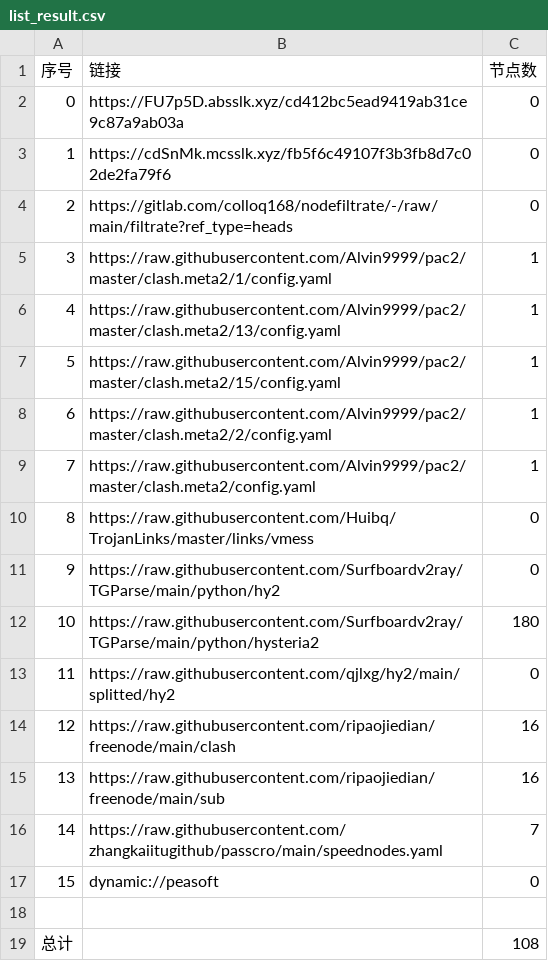
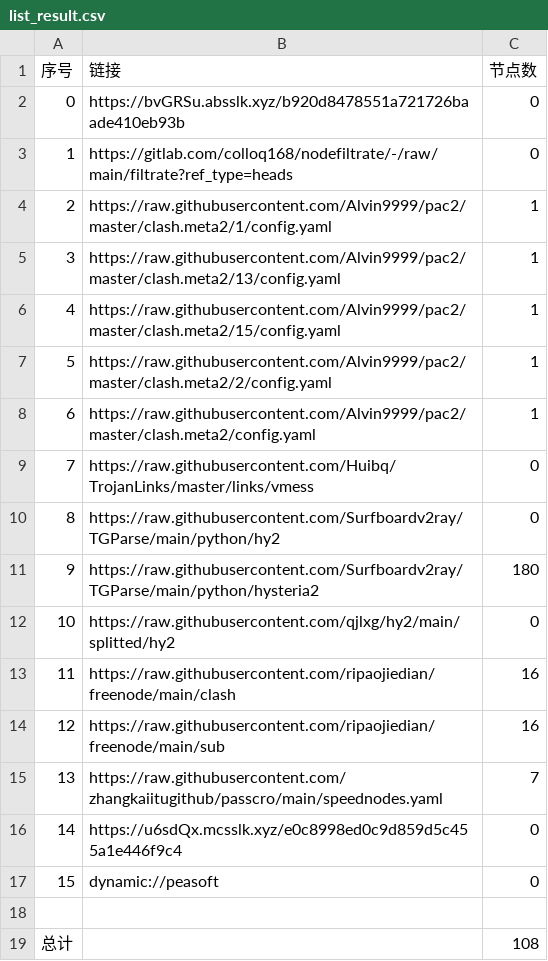
Before and after one commit to aquace/-dl, a CSV file: list_result.csv, drawn as a sheet; removed rows and columns are numbered as before the commit, all else as after; the diff names each change by its address in the sheet, - before the commit and + after, or states it on an @@ line.

```diff
--- a/list_result.csv
+++ b/list_result.csv
-B2 (链接): https://FU7p5D.absslk.xyz/cd412bc5ead9419ab31ce9c87a9ab03a
+B2 (链接): https://bvGRSu.absslk.xyz/b920d8478551a721726baade410eb93b
-row 3: 1 | https://cdSnMk.mcsslk.xyz/fb5f6c49107f3b3fb8d7c02de2fa79f6 | 0
@@ column A (序号) renumbered between rows 3 and 15 @@
+row 16: 14 | https://u6sdQx.mcsslk.xyz/e0c8998ed0c9d859d5c455a1e446f9c4 | 0
```
Also changed, not shown: 19 other files.
